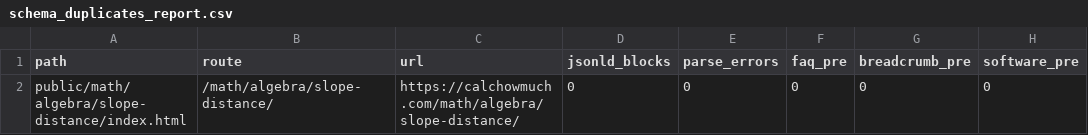
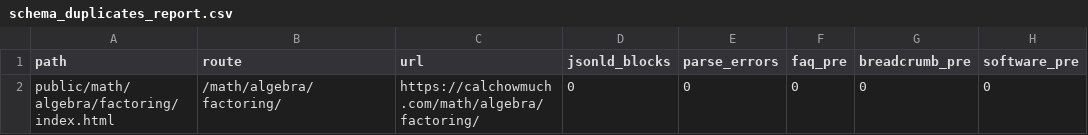
Before and after one commit to kartheekbezawada/calchowmuch, a CSV file: schema_duplicates_report.csv, drawn as a sheet; only a part is shown; the diff names each change by its address in the sheet, - before the commit and + after, or states it on an @@ line.

Commit message:
feat(math): release wave3 factoring

```diff
--- a/schema_duplicates_report.csv
+++ b/schema_duplicates_report.csv
-A2 (path): public/math/algebra/slope-distance/index.html
+A2 (path): public/math/algebra/factoring/index.html
-B2 (route): /math/algebra/slope-distance/
+B2 (route): /math/algebra/factoring/
-C2 (url): https://calchowmuch.com/math/algebra/slope-distance/
+C2 (url): https://calchowmuch.com/math/algebra/factoring/
```
Also changed, not shown: 11 other files.
